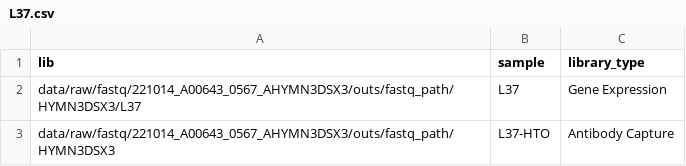
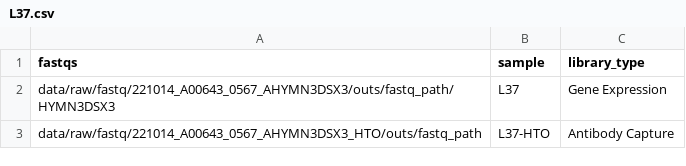
Before and after one commit to saliba-lab/covid19-bal-atlas-integration, a CSV file: docs/samplesheets/count/L37.csv, drawn as a sheet.

```diff
--- a/docs/samplesheets/count/L37.csv
+++ b/docs/samplesheets/count/L37.csv
@@ -1,3 +1,3 @@
-"lib","sample","library_type"
-"data/raw/fastq/221014_A00643_0567_AHYMN3DSX3/outs/fastq_path/HYMN3DSX3/L37","L37","Gene Expression"
-"data/raw/fastq/221014_A00643_0567_AHYMN3DSX3/outs/fastq_path/HYMN3DSX3","L37-HTO","Antibody Capture"
+"fastqs","sample","library_type"
+"data/raw/fastq/221014_A00643_0567_AHYMN3DSX3/outs/fastq_path/HYMN3DSX3","L37","Gene Expression"
+"data/raw/fastq/221014_A00643_0567_AHYMN3DSX3_HTO/outs/fastq_path","L37-HTO","Antibody Capture"
```
Also changed, not shown: docs/samplesheets/count/L36.csv, docs/samplesheets/count/L39.csv, 38 other files.
